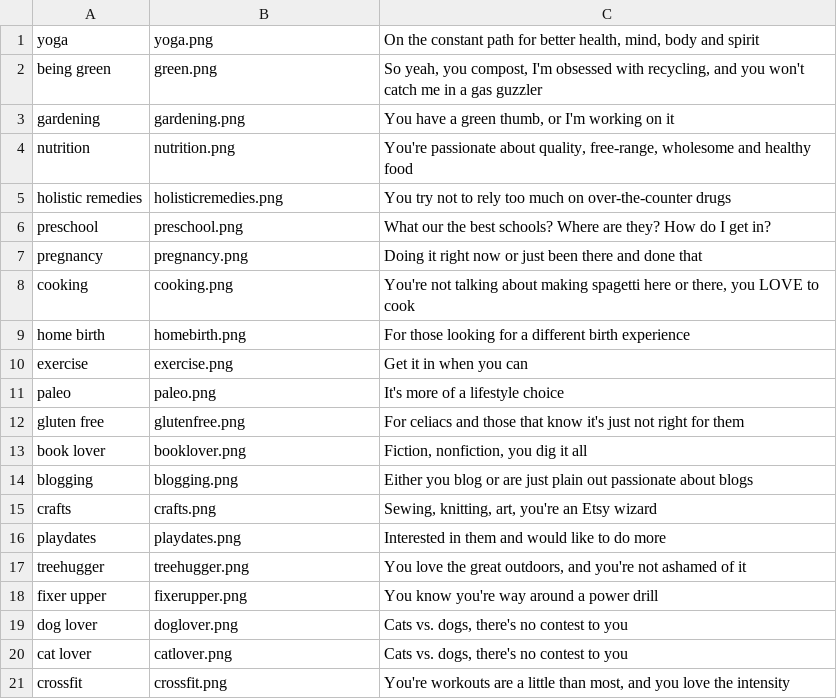
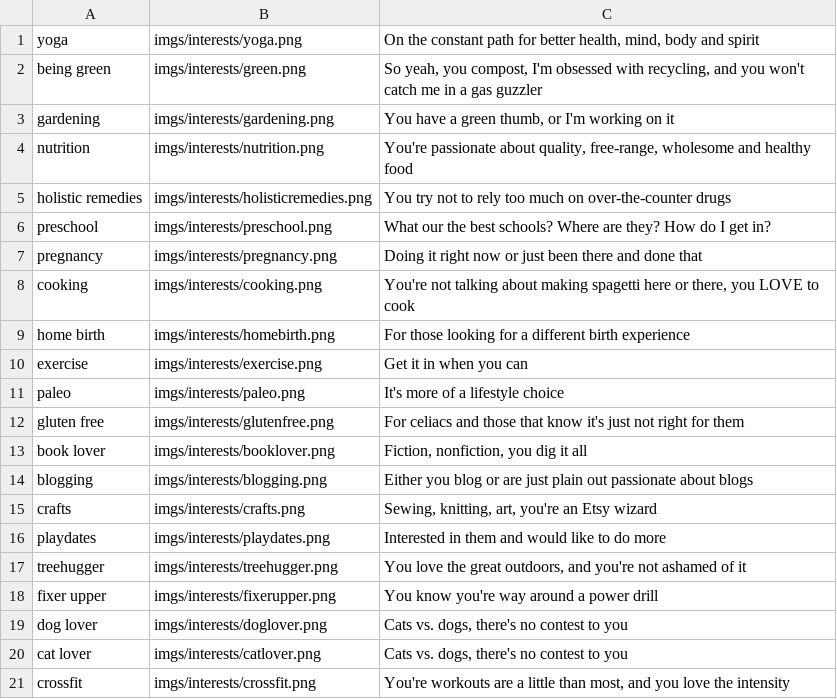
Before and after one commit to mmelone12/family_groups, a CSV file: db/init_data/familygroupinterests.csv, drawn as a sheet.

Commit message:
Added Interests

```diff
--- a/db/init_data/familygroupinterests.csv
+++ b/db/init_data/familygroupinterests.csv
@@ -1,21 +1,21 @@
-yoga,yoga.png,"On the constant path for better health, mind, body and spirit"
-being green,green.png,"So yeah, you compost, I'm obsessed with recycling, and you won't catch me in a gas guzzler"
-gardening,gardening.png,"You have a green thumb, or I'm working on it"
-nutrition,nutrition.png,"You're passionate about quality, free-range, wholesome and healthy food"
-holistic remedies,holisticremedies.png,You try not to rely too much on over-the-counter drugs
-preschool,preschool.png,What our the best schools? Where are they? How do I get in?
-pregnancy,pregnancy.png,Doing it right now or just been there and done that
-cooking,cooking.png,"You're not talking about making spagetti here or there, you LOVE to cook"
-home birth,homebirth.png,For those looking for a different birth experience
-exercise,exercise.png,Get it in when you can
-paleo,paleo.png,It's more of a lifestyle choice
-gluten free,glutenfree.png,For celiacs and those that know it's just not right for them
-book lover,booklover.png,"Fiction, nonfiction, you dig it all"
-blogging,blogging.png,Either you blog or are just plain out passionate about blogs
-crafts,crafts.png,"Sewing, knitting, art, you're an Etsy wizard"
-playdates,playdates.png,Interested in them and would like to do more
-treehugger,treehugger.png,"You love the great outdoors, and you're not ashamed of it"
-fixer upper,fixerupper.png,You know you're way around a power drill
-dog lover,doglover.png,"Cats vs. dogs, there's no contest to you"
-cat lover,catlover.png,"Cats vs. dogs, there's no contest to you"
-crossfit,crossfit.png,"You're workouts are a little than most, and you love the intensity"
+yoga,imgs/interests/yoga.png,"On the constant path for better health, mind, body and spirit"
+being green,imgs/interests/green.png,"So yeah, you compost, I'm obsessed with recycling, and you won't catch me in a gas guzzler"
+gardening,imgs/interests/gardening.png,"You have a green thumb, or I'm working on it"
+nutrition,imgs/interests/nutrition.png,"You're passionate about quality, free-range, wholesome and healthy food"
+holistic remedies,imgs/interests/holisticremedies.png,You try not to rely too much on over-the-counter drugs
+preschool,imgs/interests/preschool.png,What our the best schools? Where are they? How do I get in?
+pregnancy,imgs/interests/pregnancy.png,Doing it right now or just been there and done that
+cooking,imgs/interests/cooking.png,"You're not talking about making spagetti here or there, you LOVE to cook"
+home birth,imgs/interests/homebirth.png,For those looking for a different birth experience
+exercise,imgs/interests/exercise.png,Get it in when you can
+paleo,imgs/interests/paleo.png,It's more of a lifestyle choice
+gluten free,imgs/interests/glutenfree.png,For celiacs and those that know it's just not right for them
+book lover,imgs/interests/booklover.png,"Fiction, nonfiction, you dig it all"
+blogging,imgs/interests/blogging.png,Either you blog or are just plain out passionate about blogs
+crafts,imgs/interests/crafts.png,"Sewing, knitting, art, you're an Etsy wizard"
+playdates,imgs/interests/playdates.png,Interested in them and would like to do more
+treehugger,imgs/interests/treehugger.png,"You love the great outdoors, and you're not ashamed of it"
+fixer upper,imgs/interests/fixerupper.png,You know you're way around a power drill
+dog lover,imgs/interests/doglover.png,"Cats vs. dogs, there's no contest to you"
+cat lover,imgs/interests/catlover.png,"Cats vs. dogs, there's no contest to you"
+crossfit,imgs/interests/crossfit.png,"You're workouts are a little than most, and you love the intensity"
```
Also changed, not shown: 24 other files.
